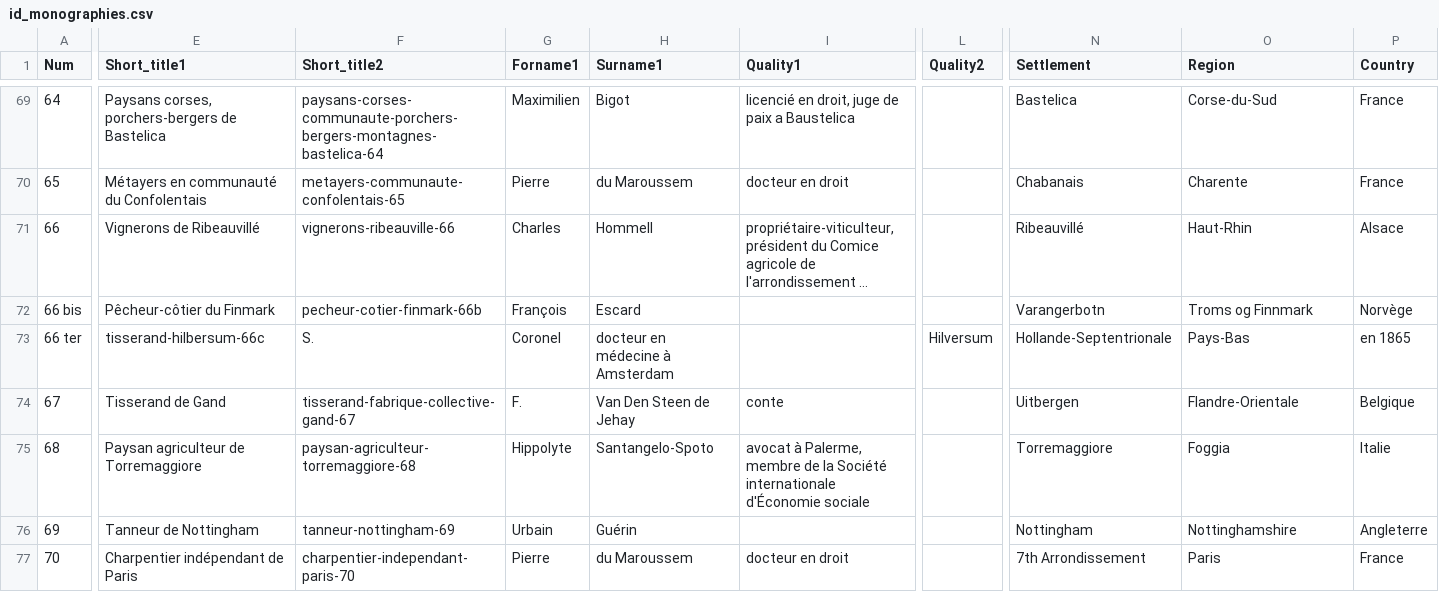
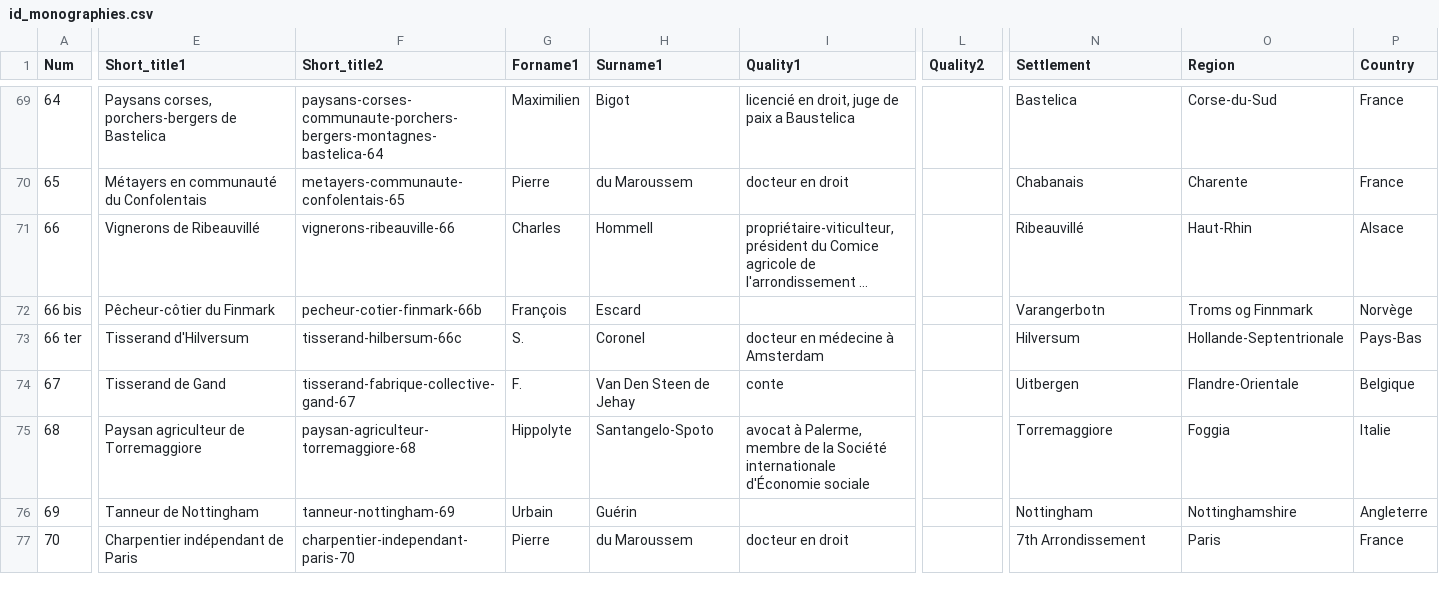
Before and after one commit to jeandamien-genero/app-ouvriers-deux-mondes, a CSV file: app/static/csv/id_monographies.csv, drawn as a sheet; only a part is shown, gaps mark what is left out; long unchanged cells end in …; the diff covers the shown part only; the diff names each change by its address in the sheet, - before the commit and + after, or states it on an @@ line.

Commit message:
corr

```diff
--- a/app/static/csv/id_monographies.csv
+++ b/app/static/csv/id_monographies.csv
-E73 (Short_title1): tisserand-hilbersum-66c
+E73 (Short_title1): Tisserand d'Hilversum
-F73 (Short_title2): S.
+F73 (Short_title2): tisserand-hilbersum-66c
-G73 (Forname1): Coronel
+G73 (Forname1): S.
-H73 (Surname1): docteur en médecine à Amsterdam
+H73 (Surname1): Coronel
-I73 (Quality1): (empty)
+I73 (Quality1): docteur en médecine à Amsterdam
-L73 (Quality2): Hilversum
+L73 (Quality2): (empty)
-N73 (Settlement): Hollande-Septentrionale
+N73 (Settlement): Hilversum
-O73 (Region): Pays-Bas
+O73 (Region): Hollande-Septentrionale
-P73 (Country): en 1865
+P73 (Country): Pays-Bas
```
Also changed, not shown: 3 edited cells elsewhere in this file.
